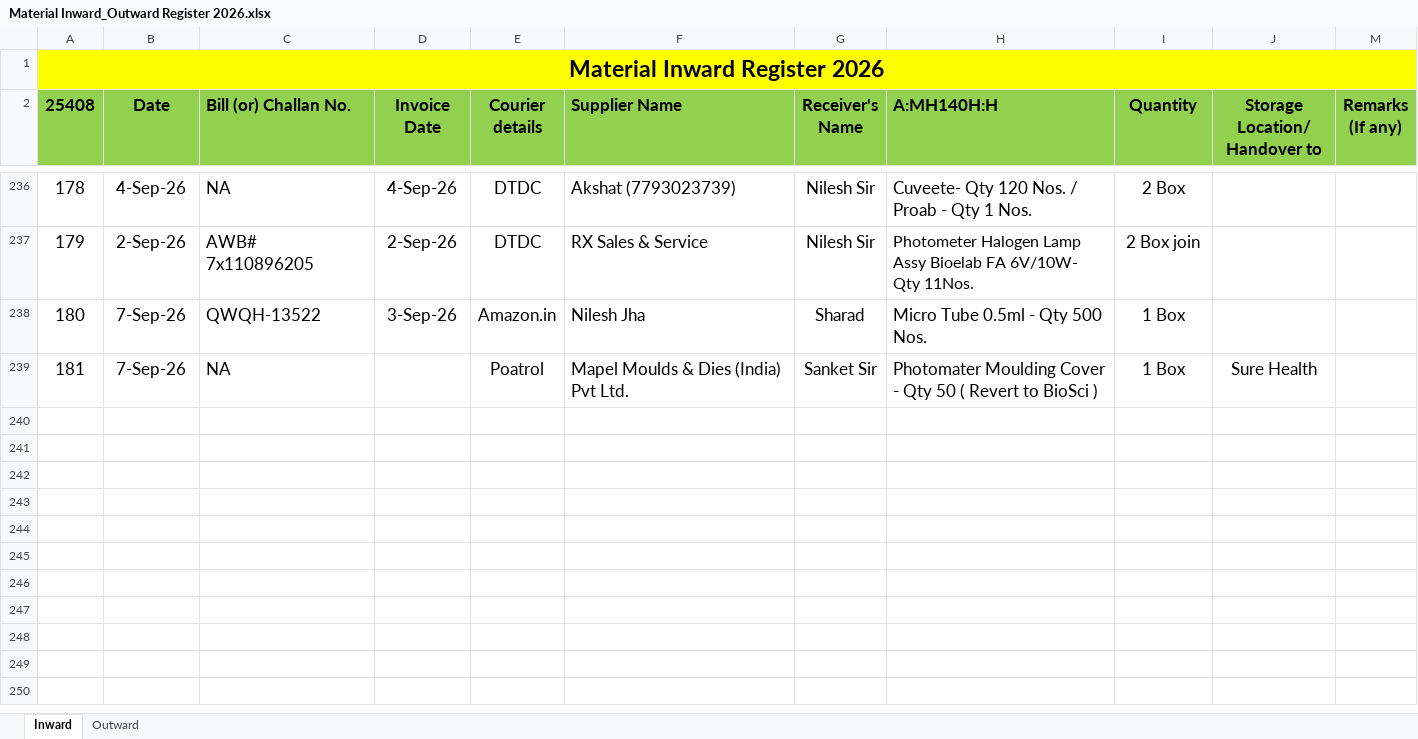
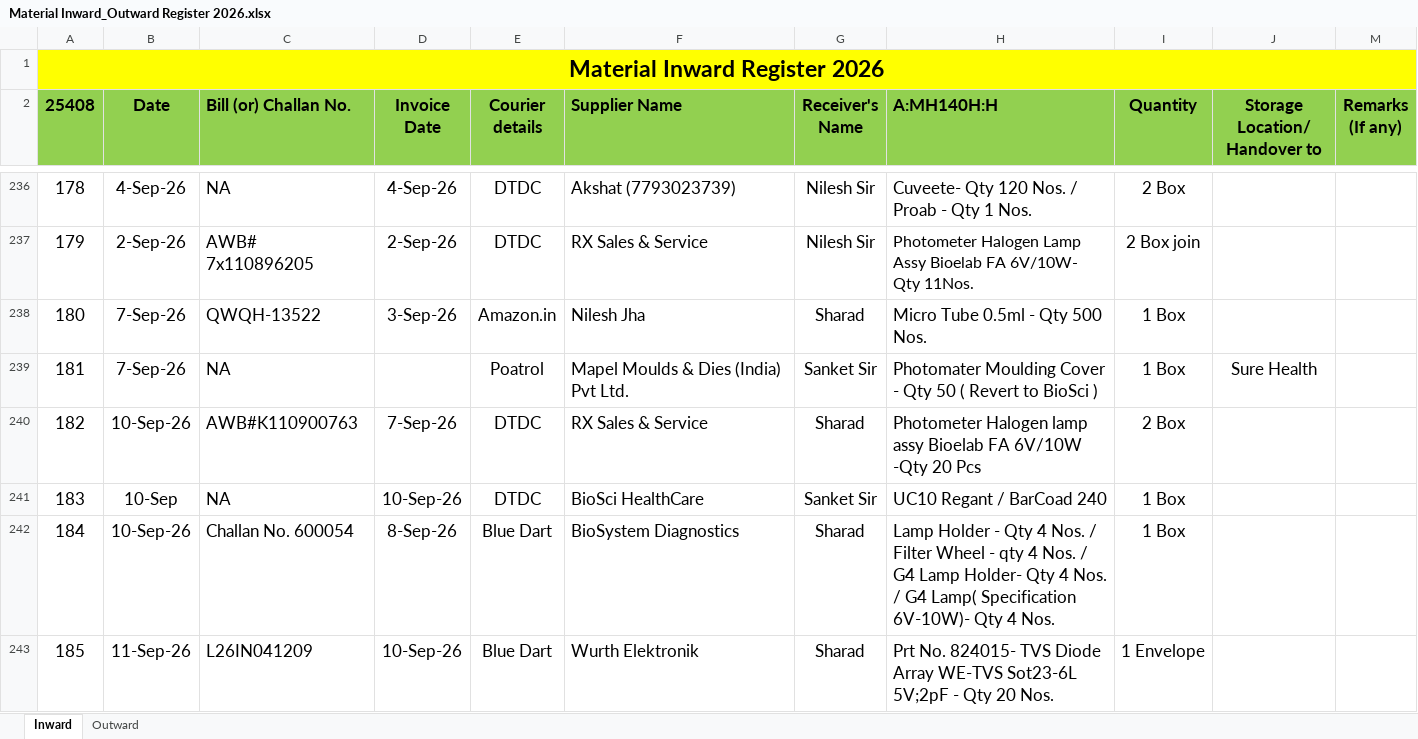
Before and after one commit to Rohidas1974/BioAmalDocument, an Excel workbook: Material Inward_Outward Register 2026.xlsx, sheet Inward, drawn as a sheet; only a part is shown, gaps mark what is left out; values as stored, in another font and other column widths than the file's, no borders; the diff names each change by its address in the sheet, - before the commit and + after, or states it on an @@ line.

Commit message:
Auto-commit: 11-09-2026 12:01:25.20

```diff
--- a/Material Inward_Outward Register 2026.xlsx (sheet Inward)
+++ b/Material Inward_Outward Register 2026.xlsx (sheet Inward)
+row 240: 182 | 10-Sep-26 | AWB#K110900763 | 7-Sep-26 | DTDC | RX Sales & Service | Sharad | Photometer Halogen lamp assy Bioelab FA 6V/10W -Qty 20 Pcs | 2 Box
+row 241: 183 | 10-Sep | NA | 10-Sep-26 | DTDC | BioSci HealthCare | Sanket Sir | UC10 Regant / BarCoad 240 | 1 Box
+row 242: 184 | 10-Sep-26 | Challan No. 600054 | 8-Sep-26 | Blue Dart | BioSystem Diagnostics | Sharad | Lamp Holder - Qty 4 Nos. / Filter Wheel - qty 4 Nos. / G4 Lamp Holder- Qty 4 Nos. / G4 Lamp( Specification 6V-10W)- Qty 4 Nos. | 1 Box
+row 243: 185 | 11-Sep-26 | L26IN041209 | 10-Sep-26 | Blue Dart | Wurth Elektronik | Sharad | Prt No. 824015- TVS Diode Array WE-TVS Sot23-6L 5V;2pF - Qty 20 Nos. | 1 Envelope
```
